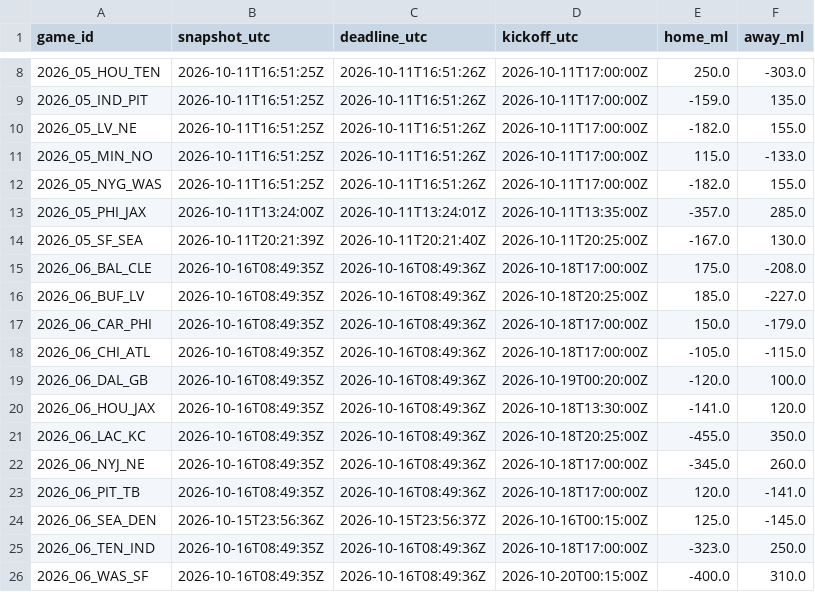
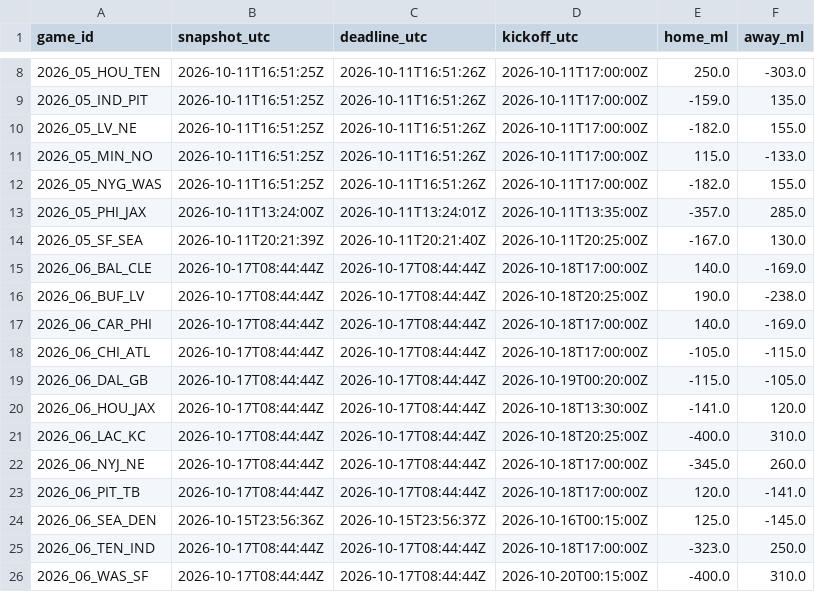
Before and after one commit to stiff25/NFL-Model, a CSV file: data/pregame_deadline_odds_2026.csv, drawn as a sheet; only a part is shown, gaps mark what is left out.

```diff
--- a/data/pregame_deadline_odds_2026.csv
+++ b/data/pregame_deadline_odds_2026.csv
@@ -14,13 +14,13 @@ game_id,snapshot_utc,deadline_utc,kickoff_utc,home_ml,away_ml
 2026_05_SF_SEA,2026-10-11T20:21:39Z,2026-10-11T20:21:40Z,2026-10-11T20:25:00Z,-167.0,130.0
-2026_06_BAL_CLE,2026-10-16T08:49:35Z,2026-10-16T08:49:36Z,2026-10-18T17:00:00Z,175.0,-208.0
-2026_06_BUF_LV,2026-10-16T08:49:35Z,2026-10-16T08:49:36Z,2026-10-18T20:25:00Z,185.0,-227.0
-2026_06_CAR_PHI,2026-10-16T08:49:35Z,2026-10-16T08:49:36Z,2026-10-18T17:00:00Z,150.0,-179.0
-2026_06_CHI_ATL,2026-10-16T08:49:35Z,2026-10-16T08:49:36Z,2026-10-18T17:00:00Z,-105.0,-115.0
-2026_06_DAL_GB,2026-10-16T08:49:35Z,2026-10-16T08:49:36Z,2026-10-19T00:20:00Z,-120.0,100.0
-2026_06_HOU_JAX,2026-10-16T08:49:35Z,2026-10-16T08:49:36Z,2026-10-18T13:30:00Z,-141.0,120.0
-2026_06_LAC_KC,2026-10-16T08:49:35Z,2026-10-16T08:49:36Z,2026-10-18T20:25:00Z,-455.0,350.0
-2026_06_NYJ_NE,2026-10-16T08:49:35Z,2026-10-16T08:49:36Z,2026-10-18T17:00:00Z,-345.0,260.0
-2026_06_PIT_TB,2026-10-16T08:49:35Z,2026-10-16T08:49:36Z,2026-10-18T17:00:00Z,120.0,-141.0
+2026_06_BAL_CLE,2026-10-17T08:44:44Z,2026-10-17T08:44:44Z,2026-10-18T17:00:00Z,140.0,-169.0
+2026_06_BUF_LV,2026-10-17T08:44:44Z,2026-10-17T08:44:44Z,2026-10-18T20:25:00Z,190.0,-238.0
+2026_06_CAR_PHI,2026-10-17T08:44:44Z,2026-10-17T08:44:44Z,2026-10-18T17:00:00Z,140.0,-169.0
+2026_06_CHI_ATL,2026-10-17T08:44:44Z,2026-10-17T08:44:44Z,2026-10-18T17:00:00Z,-105.0,-115.0
+2026_06_DAL_GB,2026-10-17T08:44:44Z,2026-10-17T08:44:44Z,2026-10-19T00:20:00Z,-115.0,-105.0
+2026_06_HOU_JAX,2026-10-17T08:44:44Z,2026-10-17T08:44:44Z,2026-10-18T13:30:00Z,-141.0,120.0
+2026_06_LAC_KC,2026-10-17T08:44:44Z,2026-10-17T08:44:44Z,2026-10-18T20:25:00Z,-400.0,310.0
+2026_06_NYJ_NE,2026-10-17T08:44:44Z,2026-10-17T08:44:44Z,2026-10-18T17:00:00Z,-345.0,260.0
+2026_06_PIT_TB,2026-10-17T08:44:44Z,2026-10-17T08:44:44Z,2026-10-18T17:00:00Z,120.0,-141.0
 2026_06_SEA_DEN,2026-10-15T23:56:36Z,2026-10-15T23:56:37Z,2026-10-16T00:15:00Z,125.0,-145.0
-2026_06_TEN_IND,2026-10-16T08:49:35Z,2026-10-16T08:49:36Z,2026-10-18T17:00:00Z,-323.0,250.0
-2026_06_WAS_SF,2026-10-16T08:49:35Z,2026-10-16T08:49:36Z,2026-10-20T00:15:00Z,-400.0,310.0
+2026_06_TEN_IND,2026-10-17T08:44:44Z,2026-10-17T08:44:44Z,2026-10-18T17:00:00Z,-323.0,250.0
+2026_06_WAS_SF,2026-10-17T08:44:44Z,2026-10-17T08:44:44Z,2026-10-20T00:15:00Z,-400.0,310.0
```
Also changed, not shown: 6 other files.
